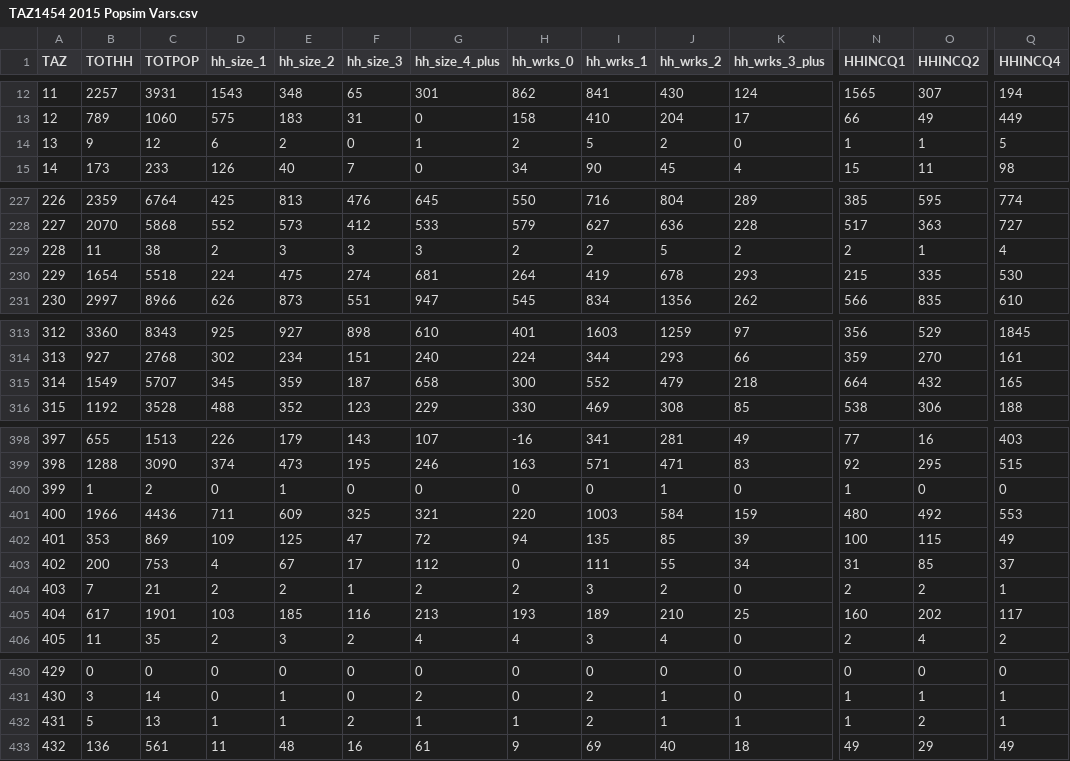
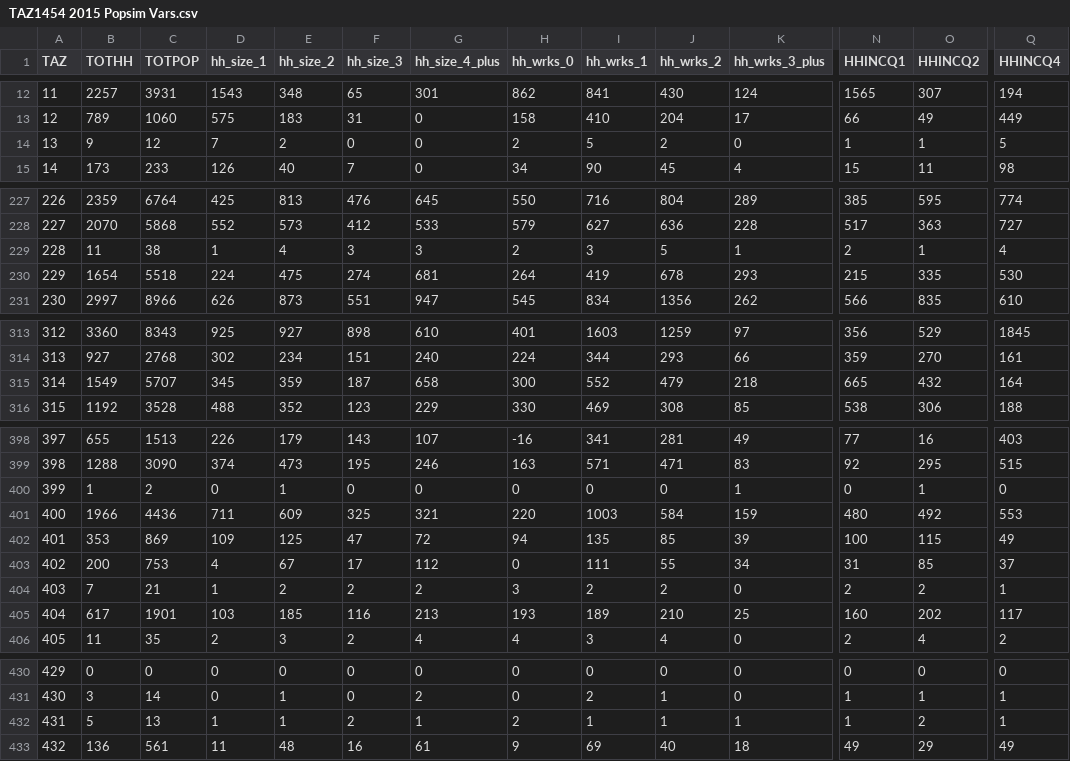
Before and after one commit to mkreilly/mapcraft_eg, a CSV file: output/TAZ1454 2015 Popsim Vars.csv, drawn as a sheet; only a part is shown, gaps mark what is left out; the diff covers the shown part only; the diff names each change by its address in the sheet, - before the commit and + after, or states it on an @@ line.

```diff
--- a/output/TAZ1454 2015 Popsim Vars.csv
+++ b/output/TAZ1454 2015 Popsim Vars.csv
-D14 (hh_size_1): 6
+D14 (hh_size_1): 7
-G14 (hh_size_4_plus): 1
+G14 (hh_size_4_plus): 0
-D229 (hh_size_1): 2
+D229 (hh_size_1): 1
-E229 (hh_size_2): 3
+E229 (hh_size_2): 4
-I229 (hh_wrks_1): 2
+I229 (hh_wrks_1): 3
-K229 (hh_wrks_3_plus): 2
+K229 (hh_wrks_3_plus): 1
-N315 (HHINCQ1): 664
+N315 (HHINCQ1): 665
-Q315 (HHINCQ4): 165
+Q315 (HHINCQ4): 164
-J400 (hh_wrks_2): 1
+J400 (hh_wrks_2): 0
-K400 (hh_wrks_3_plus): 0
+K400 (hh_wrks_3_plus): 1
-N400 (HHINCQ1): 1
+N400 (HHINCQ1): 0
-O400 (HHINCQ2): 0
+O400 (HHINCQ2): 1
-D404 (hh_size_1): 2
+D404 (hh_size_1): 1
-F404 (hh_size_3): 1
+F404 (hh_size_3): 2
-H404 (hh_wrks_0): 2
+H404 (hh_wrks_0): 3
-I404 (hh_wrks_1): 3
+I404 (hh_wrks_1): 2
-H432 (hh_wrks_0): 1
+H432 (hh_wrks_0): 2
-I432 (hh_wrks_1): 2
+I432 (hh_wrks_1): 1
```
Also changed, not shown: 2 edited cells elsewhere in this file, output/TAZ1454 2015 District Summary.csv, output/TAZ1454 2015 Land Use.csv, 1 other file.
